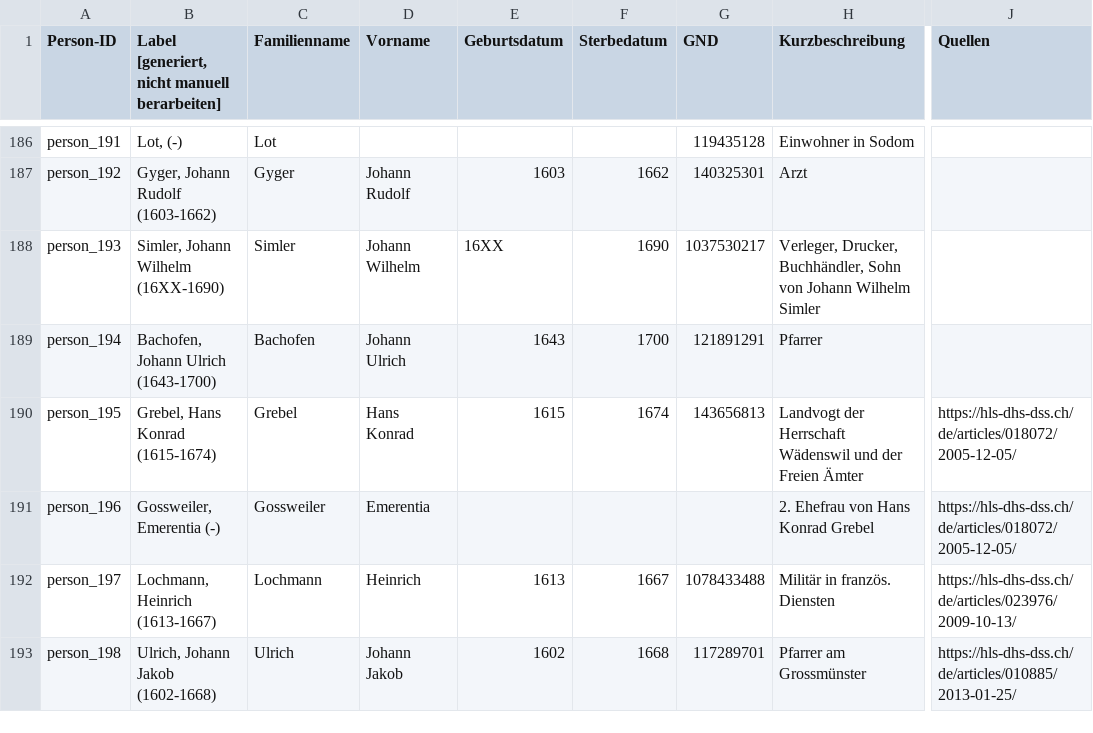
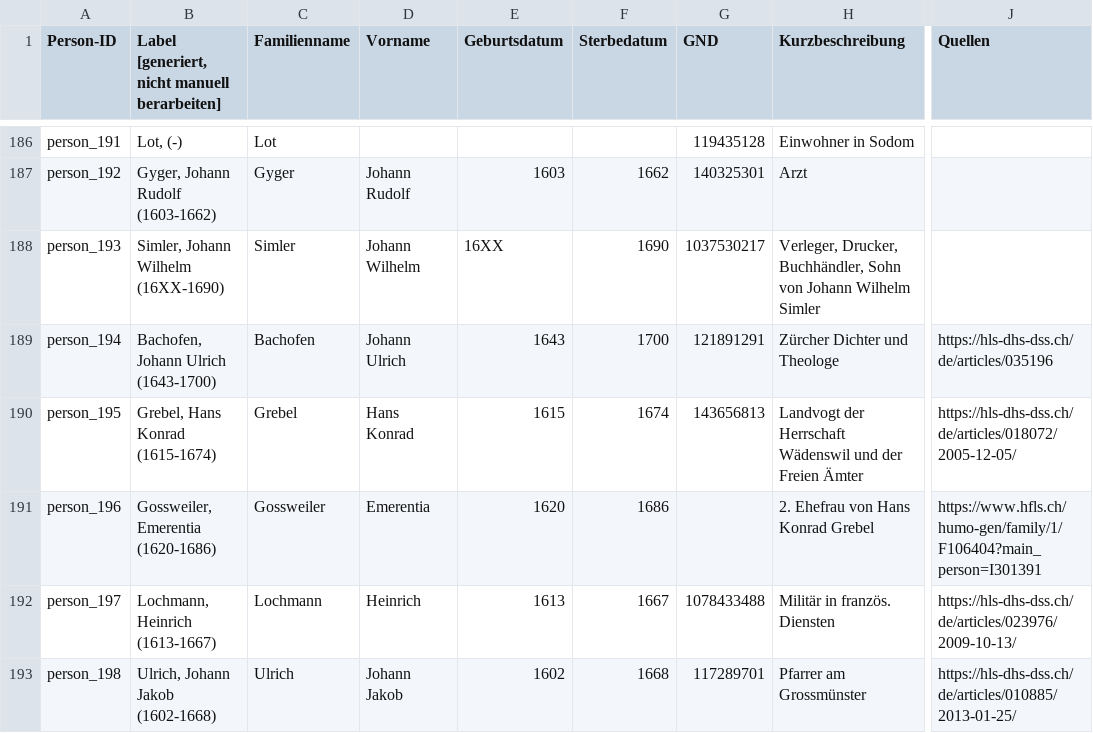
Before and after one commit to DHBern/simler_data, a CSV file: gsheet/csv/persons.csv, drawn as a sheet; only a part is shown, gaps mark what is left out; the diff covers the shown part only; the diff names each change by its address in the sheet, - before the commit and + after, or states it on an @@ line.

```diff
--- a/gsheet/csv/persons.csv
+++ b/gsheet/csv/persons.csv
-H189 (Kurzbeschreibung): Pfarrer
+H189 (Kurzbeschreibung): Zürcher Dichter und Theologe
-J189 (Quellen): (empty)
+J189 (Quellen): https://hls-dhs-dss.ch/de/articles/035196
-B191: Gossweiler, Emerentia (-)
+B191: Gossweiler, Emerentia (1620-1686)
-E191 (Geburtsdatum): (empty)
+E191 (Geburtsdatum): 1620
-F191 (Sterbedatum): (empty)
+F191 (Sterbedatum): 1686
-J191 (Quellen): https://hls-dhs-dss.ch/de/articles/018072/2005-12-05/
+J191 (Quellen): https://www.hfls.ch/humo-gen/family/1/F106404?main_person=I301391
```
Also changed, not shown: 34 edited cells elsewhere in this file, gsheet/csv/institutions.csv, gsheet/csv/places.csv.
